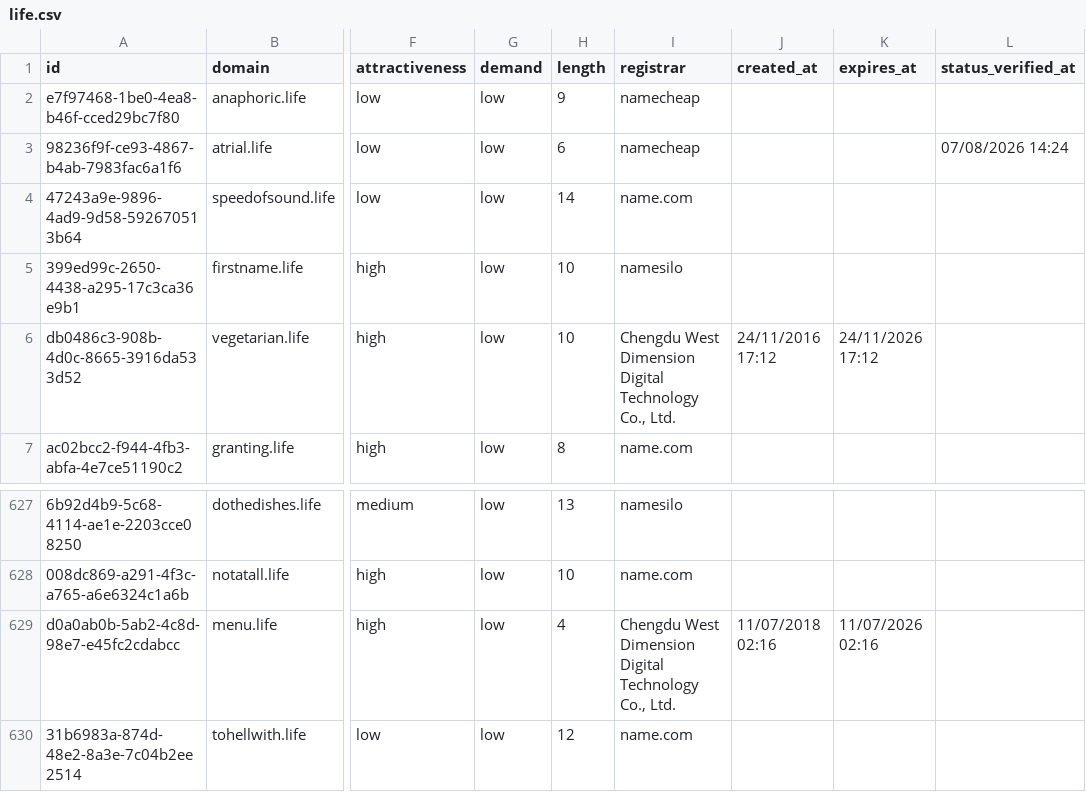
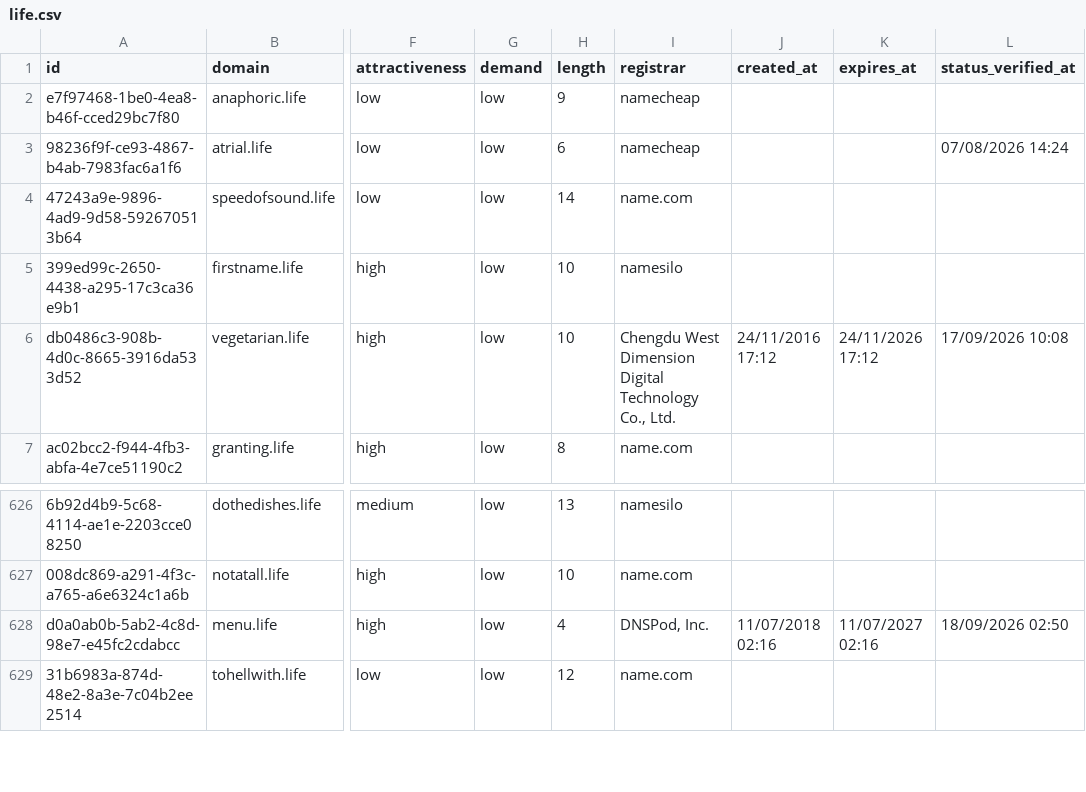
Before and after one commit to UniqueDomains/life-oneword-domains, a CSV file: life.csv, drawn as a sheet; only a part is shown, gaps mark what is left out; addresses are those after the commit; the diff covers the shown part only; the diff names each change by its address in the sheet, - before the commit and + after, or states it on an @@ line.

```diff
--- a/life.csv
+++ b/life.csv
-L6 (status_verified_at): (empty)
+L6 (status_verified_at): 17/09/2026 10:08
-I628 (registrar): Chengdu West Dimension Digital Technology Co., Ltd.
+I628 (registrar): DNSPod, Inc.
-K628 (expires_at): 11/07/2026 02:16
+K628 (expires_at): 11/07/2027 02:16
-L628 (status_verified_at): (empty)
+L628 (status_verified_at): 18/09/2026 02:50
```
Also changed, not shown: 1 added row, 1 removed row and 31 edited cells elsewhere in this file, 4 other files.
